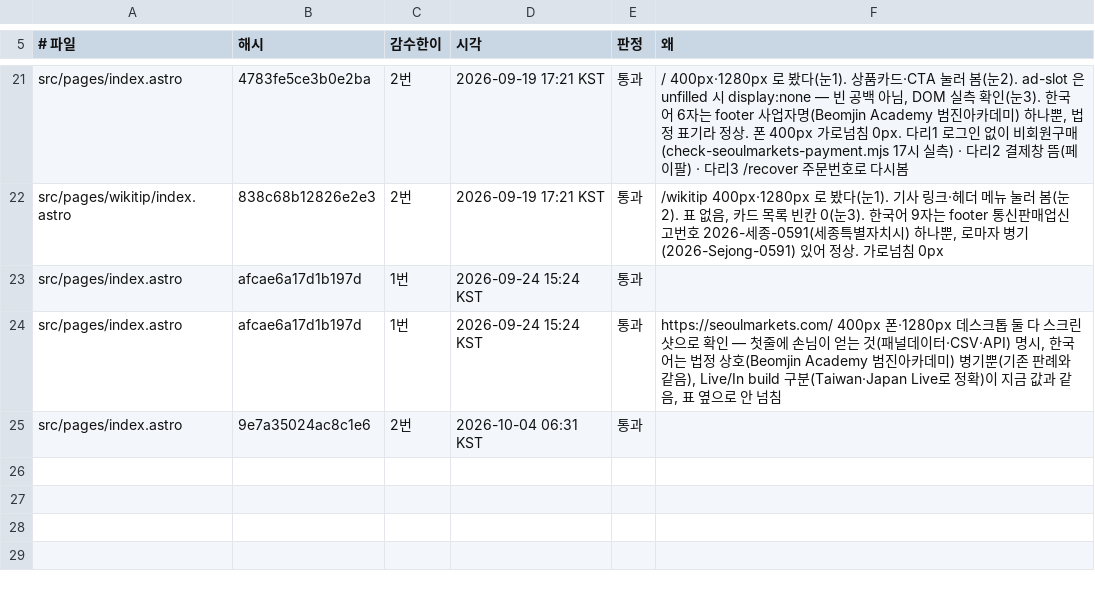
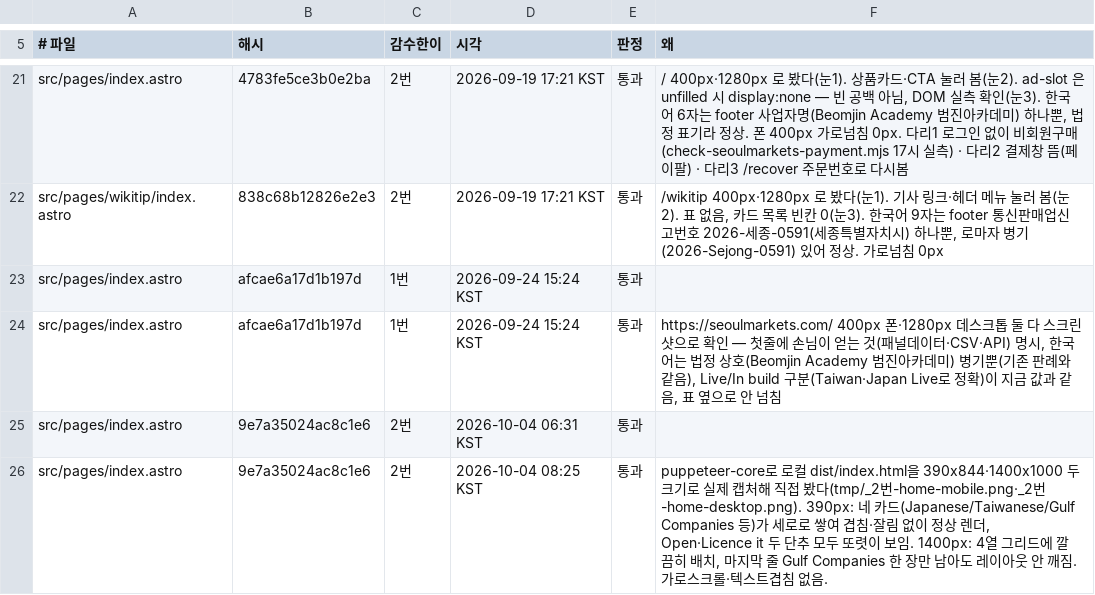
Before and after one commit to parkintaek2-gif/parkintaek2-gif.github.io, a TSV file: docs/감수도장.tsv, drawn as a sheet; only a part is shown, gaps mark what is left out; the diff names each change by its address in the sheet, - before the commit and + after, or states it on an @@ line.

```diff
--- a/docs/감수도장.tsv
+++ b/docs/감수도장.tsv
+row 26: src/pages/index.astro | 9e7a35024ac8c1e6 | 2번 | 2026-10-04 08:25 KST | 통과 | puppeteer-core로 로컬 dist/index.html을 390x844·1400x1000 두 크기로 실제 캡처해 직접 봤다(tmp/_2번-home-mobile.png·_2번-home-desktop.png). 390px: 네 카드(Japanese/Taiwanese/Gulf Companies 등)가 세로로 쌓여 겹침·잘림 없이 정상 렌더, Open·Licence it 두 단추 모두 또렷이 보임. 1400px: 4열 그리드에 깔끔히 배치, 마지막 줄 Gulf Companies 한 장만 남아도 레이아웃 안 깨짐. 가로스크롤·텍스트겹침 없음.
```
